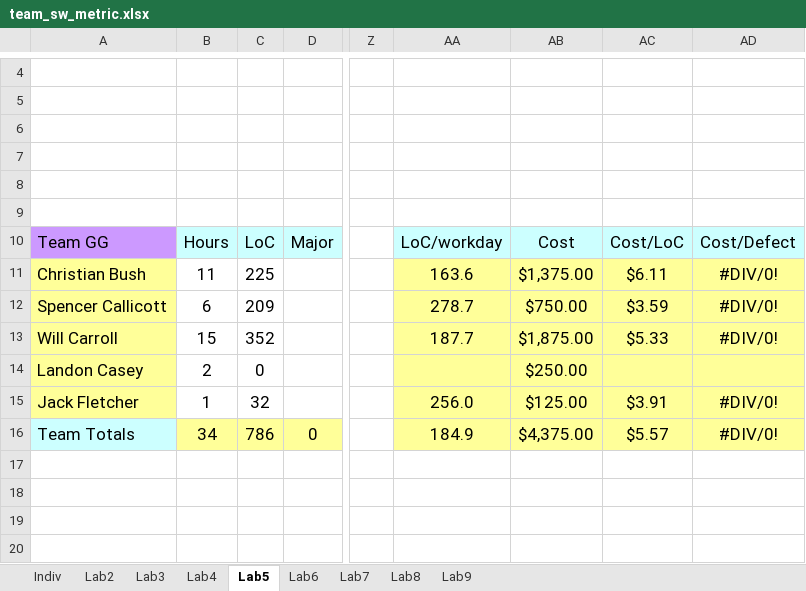
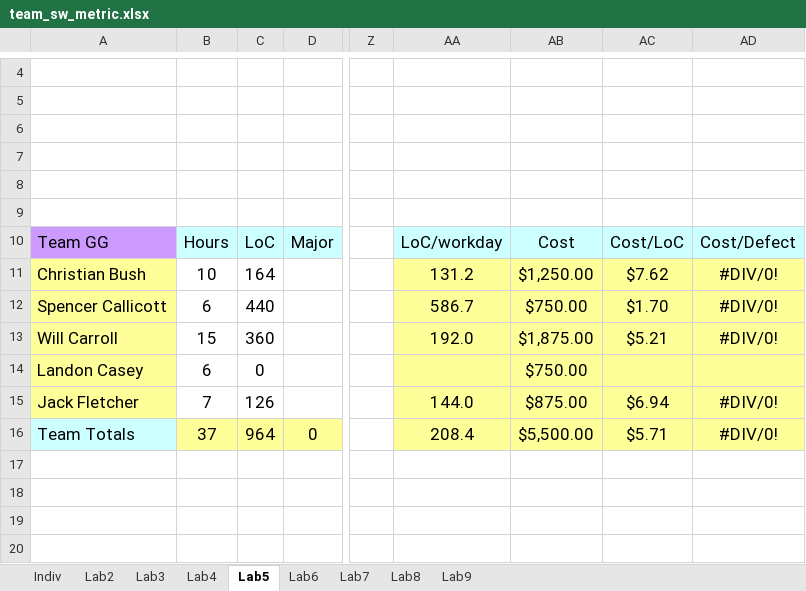
Before and after one commit to Tuxprogrammer/msu_ece4723, an Excel workbook: lab_5/docs/team_sw_metric.xlsx, sheet Lab5, drawn as a sheet; only a part is shown, gaps mark what is left out; values as stored, in another font and other column widths than the file's, no borders; charts and pictures not drawn; the diff names each change by its address in the sheet, - before the commit and + after, or states it on an @@ line.

```diff
--- a/lab_5/docs/team_sw_metric.xlsx (sheet Lab5)
+++ b/lab_5/docs/team_sw_metric.xlsx (sheet Lab5)
-B11: 11
+B11: 10
-C11: 225
+C11: 164
-AA11: 163.6
+AA11: 131.2
-AB11: $1,375.00
+AB11: $1,250.00
-AC11: $6.11
+AC11: $7.62
-C12: 209
+C12: 440
-AA12: 278.7
+AA12: 586.7
-AC12: $3.59
+AC12: $1.70
-C13: 352
+C13: 360
-AA13: 187.7
+AA13: 192.0
-AC13: $5.33
+AC13: $5.21
-B14: 2
+B14: 6
-AB14: $250.00
+AB14: $750.00
-B15: 1
+B15: 7
-C15: 32
+C15: 126
-AA15: 256.0
+AA15: 144.0
-AB15: $125.00
+AB15: $875.00
-AC15: $3.91
+AC15: $6.94
-B16: 34
+B16: 37
-C16: 786
+C16: 964
-AA16: 184.9
+AA16: 208.4
-AB16: $4,375.00
+AB16: $5,500.00
-AC16: $5.57
+AC16: $5.71
```
Also changed, not shown: sheet Indiv, sheet Lab4, charts or pictures, 1 other file.
